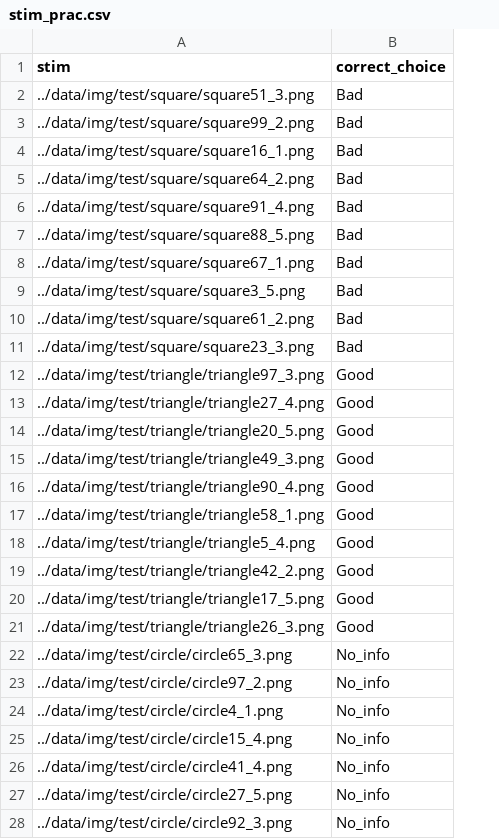
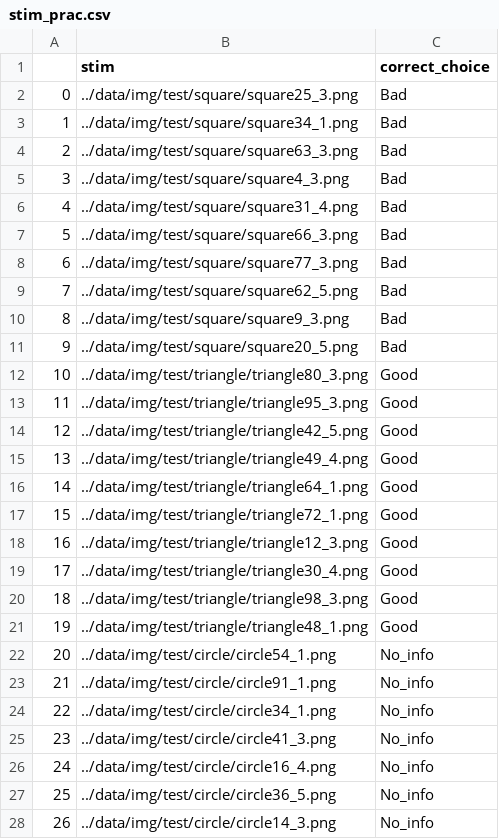
Before and after one commit to AaronZheng87/CNN_MetaCog, a CSV file: stim_prac.csv, drawn as a sheet; only a part is shown; addresses are those after the commit; the diff covers the shown part only; the diff names each change by its address in the sheet, - before the commit and + after, or states it on an @@ line.

```diff
--- a/stim_prac.csv
+++ b/stim_prac.csv
+column A, rows 2-28: 0 | 1 | 2 | 3 | 4 | 5 | 6 | 7 | 8 | 9 | 10 | 11 | 12 | 13 | 14 | 15 | 16 | 17 | 18 | 19 | 20 | 21 | 22 | 23 | 24 | 25 | 26
-B2 (stim): ../data/img/test/square/square51_3.png
+B2 (stim): ../data/img/test/square/square25_3.png
-B3 (stim): ../data/img/test/square/square99_2.png
+B3 (stim): ../data/img/test/square/square34_1.png
-B4 (stim): ../data/img/test/square/square16_1.png
+B4 (stim): ../data/img/test/square/square63_3.png
-B5 (stim): ../data/img/test/square/square64_2.png
+B5 (stim): ../data/img/test/square/square4_3.png
-B6 (stim): ../data/img/test/square/square91_4.png
+B6 (stim): ../data/img/test/square/square31_4.png
-B7 (stim): ../data/img/test/square/square88_5.png
+B7 (stim): ../data/img/test/square/square66_3.png
-B8 (stim): ../data/img/test/square/square67_1.png
+B8 (stim): ../data/img/test/square/square77_3.png
-B9 (stim): ../data/img/test/square/square3_5.png
+B9 (stim): ../data/img/test/square/square62_5.png
-B10 (stim): ../data/img/test/square/square61_2.png
+B10 (stim): ../data/img/test/square/square9_3.png
-B11 (stim): ../data/img/test/square/square23_3.png
+B11 (stim): ../data/img/test/square/square20_5.png
-B12 (stim): ../data/img/test/triangle/triangle97_3.png
+B12 (stim): ../data/img/test/triangle/triangle80_3.png
-B13 (stim): ../data/img/test/triangle/triangle27_4.png
+B13 (stim): ../data/img/test/triangle/triangle95_3.png
-B14 (stim): ../data/img/test/triangle/triangle20_5.png
+B14 (stim): ../data/img/test/triangle/triangle42_5.png
-B15 (stim): ../data/img/test/triangle/triangle49_3.png
+B15 (stim): ../data/img/test/triangle/triangle49_4.png
-B16 (stim): ../data/img/test/triangle/triangle90_4.png
+B16 (stim): ../data/img/test/triangle/triangle64_1.png
-B17 (stim): ../data/img/test/triangle/triangle58_1.png
+B17 (stim): ../data/img/test/triangle/triangle72_1.png
-B18 (stim): ../data/img/test/triangle/triangle5_4.png
+B18 (stim): ../data/img/test/triangle/triangle12_3.png
-B19 (stim): ../data/img/test/triangle/triangle42_2.png
+B19 (stim): ../data/img/test/triangle/triangle30_4.png
-B20 (stim): ../data/img/test/triangle/triangle17_5.png
+B20 (stim): ../data/img/test/triangle/triangle98_3.png
-B21 (stim): ../data/img/test/triangle/triangle26_3.png
+B21 (stim): ../data/img/test/triangle/triangle48_1.png
-B22 (stim): ../data/img/test/circle/circle65_3.png
+B22 (stim): ../data/img/test/circle/circle54_1.png
-B23 (stim): ../data/img/test/circle/circle97_2.png
+B23 (stim): ../data/img/test/circle/circle91_1.png
-B24 (stim): ../data/img/test/circle/circle4_1.png
+B24 (stim): ../data/img/test/circle/circle34_1.png
-B25 (stim): ../data/img/test/circle/circle15_4.png
+B25 (stim): ../data/img/test/circle/circle41_3.png
-B26 (stim): ../data/img/test/circle/circle41_4.png
+B26 (stim): ../data/img/test/circle/circle16_4.png
-B27 (stim): ../data/img/test/circle/circle27_5.png
+B27 (stim): ../data/img/test/circle/circle36_5.png
-B28 (stim): ../data/img/test/circle/circle92_3.png
+B28 (stim): ../data/img/test/circle/circle14_3.png
```
Also changed, not shown: 3 edited cells elsewhere in this file, stim_formal.csv, 15 other files.
